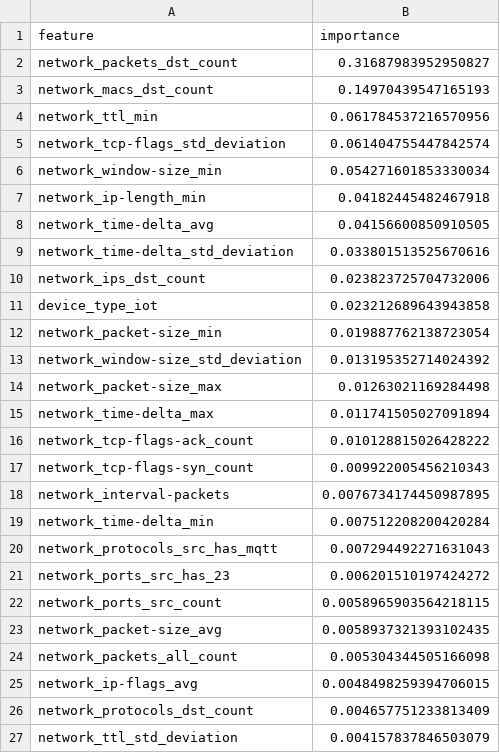
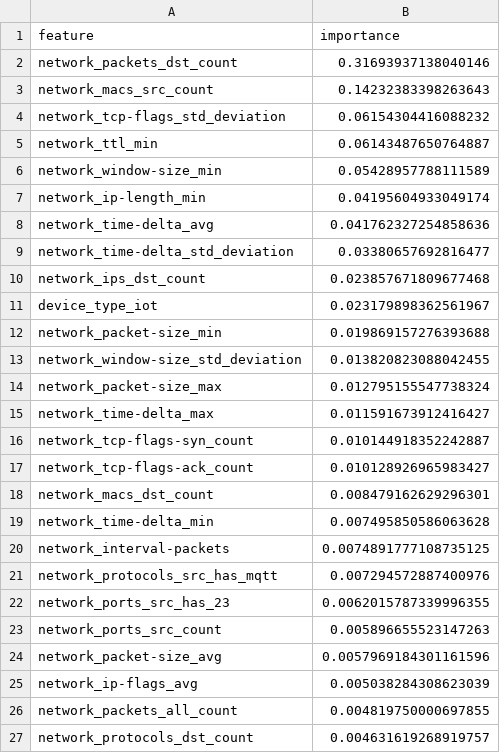
Before and after one commit to nelioasousa/iiot_threat_detec, a CSV file: experiments/results/decision_tree_full_grouped/feature_importances.csv, drawn as a sheet; only a part is shown; the diff covers the shown part only.

Commit message:
Simplified experiments for each label complexity

```diff
--- a/experiments/results/decision_tree_full_grouped/feature_importances.csv
+++ b/experiments/results/decision_tree_full_grouped/feature_importances.csv
@@ -1,27 +1,27 @@
 feature,importance
-network_packets_dst_count,0.31687983952950827
-network_macs_dst_count,0.14970439547165193
-network_ttl_min,0.061784537216570956
-network_tcp-flags_std_deviation,0.061404755447842574
-network_window-size_min,0.054271601853330034
-network_ip-length_min,0.04182445482467918
-network_time-delta_avg,0.04156600850910505
-network_time-delta_std_deviation,0.033801513525670616
-network_ips_dst_count,0.023823725704732006
-device_type_iot,0.023212689643943858
-network_packet-size_min,0.019887762138723054
-network_window-size_std_deviation,0.013195352714024392
-network_packet-size_max,0.01263021169284498
-network_time-delta_max,0.011741505027091894
-network_tcp-flags-ack_count,0.010128815026428222
-network_tcp-flags-syn_count,0.009922005456210343
-network_interval-packets,0.0076734174450987895
-network_time-delta_min,0.007512208200420284
-network_protocols_src_has_mqtt,0.007294492271631043
-network_ports_src_has_23,0.006201510197424272
-network_ports_src_count,0.0058965903564218115
-network_packet-size_avg,0.0058937321393102435
-network_packets_all_count,0.005304344505166098
-network_ip-flags_avg,0.0048498259394706015
-network_protocols_dst_count,0.004657751233813409
-network_ttl_std_deviation,0.004157837846503079
+network_packets_dst_count,0.31693937138040146
+network_macs_src_count,0.14232383398263643
+network_tcp-flags_std_deviation,0.06154304416088232
+network_ttl_min,0.06143487650764887
+network_window-size_min,0.05428957788111589
+network_ip-length_min,0.04195604933049174
+network_time-delta_avg,0.041762327254858636
+network_time-delta_std_deviation,0.03380657692816477
+network_ips_dst_count,0.023857671809677468
+device_type_iot,0.023179898362561967
+network_packet-size_min,0.019869157276393688
+network_window-size_std_deviation,0.013820823088042455
+network_packet-size_max,0.012795155547738324
+network_time-delta_max,0.011591673912416427
+network_tcp-flags-syn_count,0.010144918352242887
+network_tcp-flags-ack_count,0.010128926965983427
+network_macs_dst_count,0.008479162629296301
+network_time-delta_min,0.007495850586063628
+network_interval-packets,0.0074891777108735125
+network_protocols_src_has_mqtt,0.007294572887400976
+network_ports_src_has_23,0.0062015787339996355
+network_ports_src_count,0.005896655523147263
+network_packet-size_avg,0.0057969184301161596
+network_ip-flags_avg,0.005038284308623039
+network_packets_all_count,0.004819750000697855
+network_protocols_dst_count,0.004631619268919757
```
Also changed, not shown: 22 added rows, 22 removed rows, 4 moved rows and 34 edited cells elsewhere in this file, 38 other files.
